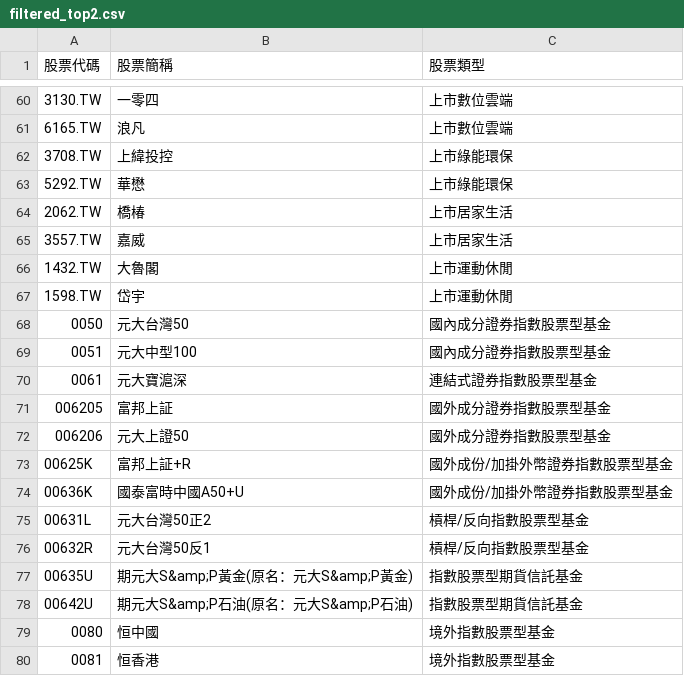
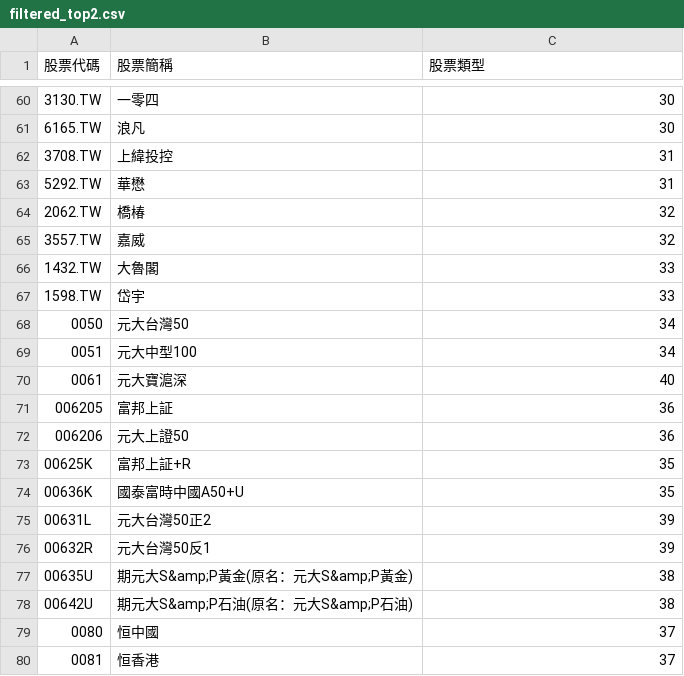
Before and after one commit to ArthurArthurArthur0817/Stock-II, a CSV file: filtered_top2.csv, drawn as a sheet; only a part is shown, gaps mark what is left out; the diff covers the shown part only.

Commit message:
Update filtered_top2.csv

```diff
--- a/filtered_top2.csv
+++ b/filtered_top2.csv
@@ -60,21 +60,21 @@
-3130.TW,一零四,上市數位雲端
-6165.TW,浪凡,上市數位雲端
-3708.TW,上緯投控,上市綠能環保
-5292.TW,華懋,上市綠能環保
-2062.TW,橋椿,上市居家生活
-3557.TW,嘉威,上市居家生活
-1432.TW,大魯閣,上市運動休閒
-1598.TW,岱宇,上市運動休閒
-0050,元大台灣50,國內成分證券指數股票型基金
-0051,元大中型100,國內成分證券指數股票型基金
-0061,元大寶滬深,連結式證券指數股票型基金
-006205,富邦上証,國外成分證券指數股票型基金
-006206,元大上證50,國外成分證券指數股票型基金
-00625K,富邦上証+R,國外成份/加掛外幣證券指數股票型基金
-00636K,國泰富時中國A50+U,國外成份/加掛外幣證券指數股票型基金
-00631L,元大台灣50正2,槓桿/反向指數股票型基金
-00632R,元大台灣50反1,槓桿/反向指數股票型基金
-00635U,期元大S&amp;P黃金(原名：元大S&amp;P黃金),指數股票型期貨信託基金
-00642U,期元大S&amp;P石油(原名：元大S&amp;P石油),指數股票型期貨信託基金
-0080,恒中國,境外指數股票型基金
-0081,恒香港,境外指數股票型基金
+3130.TW,一零四,30
+6165.TW,浪凡,30
+3708.TW,上緯投控,31
+5292.TW,華懋,31
+2062.TW,橋椿,32
+3557.TW,嘉威,32
+1432.TW,大魯閣,33
+1598.TW,岱宇,33
+0050,元大台灣50,34
+0051,元大中型100,34
+0061,元大寶滬深,40
+006205,富邦上証,36
+006206,元大上證50,36
+00625K,富邦上証+R,35
+00636K,國泰富時中國A50+U,35
+00631L,元大台灣50正2,39
+00632R,元大台灣50反1,39
+00635U,期元大S&amp;P黃金(原名：元大S&amp;P黃金),38
+00642U,期元大S&amp;P石油(原名：元大S&amp;P石油),38
+0080,恒中國,37
+0081,恒香港,37
```
Also changed, not shown: 54 edited cells elsewhere in this file.
